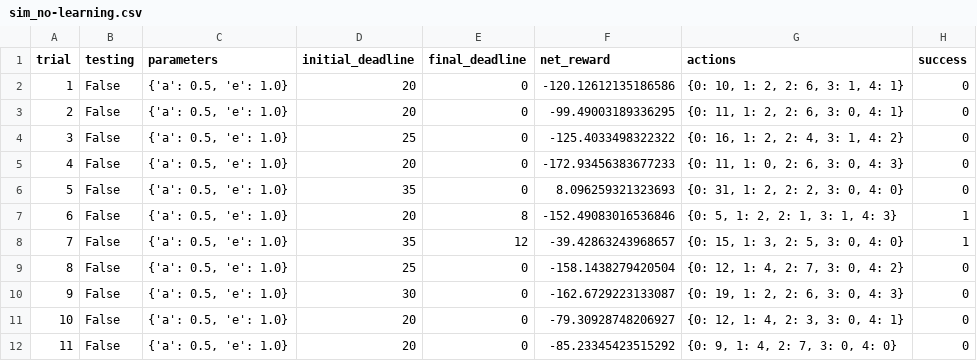
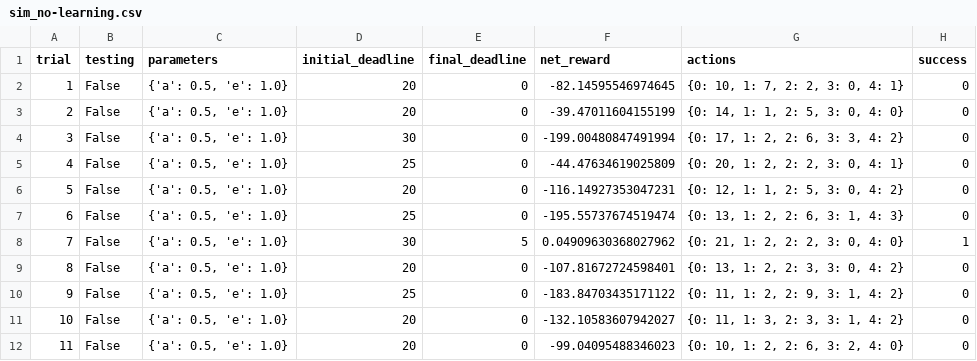
Before and after one commit to navneet100/machine-learning, a CSV file: projects/smartcab/sim_no-learning.csv, drawn as a sheet; only a part is shown; the diff covers the shown part only.

Commit message:
Smartcab-submission-2
Smartcab-submission-2

```diff
--- a/projects/smartcab/sim_no-learning.csv
+++ b/projects/smartcab/sim_no-learning.csv
@@ -1,12 +1,12 @@
 trial,testing,parameters,initial_deadline,final_deadline,net_reward,actions,success
-1,False,"{'a': 0.5, 'e': 1.0}",20,0,-120.12612135186586,"{0: 10, 1: 2, 2: 6, 3: 1, 4: 1}",0
-2,False,"{'a': 0.5, 'e': 1.0}",20,0,-99.49003189336295,"{0: 11, 1: 2, 2: 6, 3: 0, 4: 1}",0
-3,False,"{'a': 0.5, 'e': 1.0}",25,0,-125.4033498322322,"{0: 16, 1: 2, 2: 4, 3: 1, 4: 2}",0
-4,False,"{'a': 0.5, 'e': 1.0}",20,0,-172.93456383677233,"{0: 11, 1: 0, 2: 6, 3: 0, 4: 3}",0
-5,False,"{'a': 0.5, 'e': 1.0}",35,0,8.096259321323693,"{0: 31, 1: 2, 2: 2, 3: 0, 4: 0}",0
-6,False,"{'a': 0.5, 'e': 1.0}",20,8,-152.49083016536846,"{0: 5, 1: 2, 2: 1, 3: 1, 4: 3}",1
-7,False,"{'a': 0.5, 'e': 1.0}",35,12,-39.42863243968657,"{0: 15, 1: 3, 2: 5, 3: 0, 4: 0}",1
-8,False,"{'a': 0.5, 'e': 1.0}",25,0,-158.1438279420504,"{0: 12, 1: 4, 2: 7, 3: 0, 4: 2}",0
-9,False,"{'a': 0.5, 'e': 1.0}",30,0,-162.6729223133087,"{0: 19, 1: 2, 2: 6, 3: 0, 4: 3}",0
-10,False,"{'a': 0.5, 'e': 1.0}",20,0,-79.30928748206927,"{0: 12, 1: 4, 2: 3, 3: 0, 4: 1}",0
-11,False,"{'a': 0.5, 'e': 1.0}",20,0,-85.23345423515292,"{0: 9, 1: 4, 2: 7, 3: 0, 4: 0}",0
+1,False,"{'a': 0.5, 'e': 1.0}",20,0,-82.14595546974645,"{0: 10, 1: 7, 2: 2, 3: 0, 4: 1}",0
+2,False,"{'a': 0.5, 'e': 1.0}",20,0,-39.47011604155199,"{0: 14, 1: 1, 2: 5, 3: 0, 4: 0}",0
+3,False,"{'a': 0.5, 'e': 1.0}",30,0,-199.00480847491994,"{0: 17, 1: 2, 2: 6, 3: 3, 4: 2}",0
+4,False,"{'a': 0.5, 'e': 1.0}",25,0,-44.47634619025809,"{0: 20, 1: 2, 2: 2, 3: 0, 4: 1}",0
+5,False,"{'a': 0.5, 'e': 1.0}",20,0,-116.14927353047231,"{0: 12, 1: 1, 2: 5, 3: 0, 4: 2}",0
+6,False,"{'a': 0.5, 'e': 1.0}",25,0,-195.55737674519474,"{0: 13, 1: 2, 2: 6, 3: 1, 4: 3}",0
+7,False,"{'a': 0.5, 'e': 1.0}",30,5,0.04909630368027962,"{0: 21, 1: 2, 2: 2, 3: 0, 4: 0}",1
+8,False,"{'a': 0.5, 'e': 1.0}",20,0,-107.81672724598401,"{0: 13, 1: 2, 2: 3, 3: 0, 4: 2}",0
+9,False,"{'a': 0.5, 'e': 1.0}",25,0,-183.84703435171122,"{0: 11, 1: 2, 2: 9, 3: 1, 4: 2}",0
+10,False,"{'a': 0.5, 'e': 1.0}",20,0,-132.10583607942027,"{0: 11, 1: 3, 2: 3, 3: 1, 4: 2}",0
+11,False,"{'a': 0.5, 'e': 1.0}",20,0,-99.04095488346023,"{0: 10, 1: 2, 2: 6, 3: 2, 4: 0}",0
```
Also changed, not shown: 67 edited cells elsewhere in this file, projects/smartcab/sim_default-learning.csv, projects/smartcab/sim_improved-learning.csv, 6 other files.
